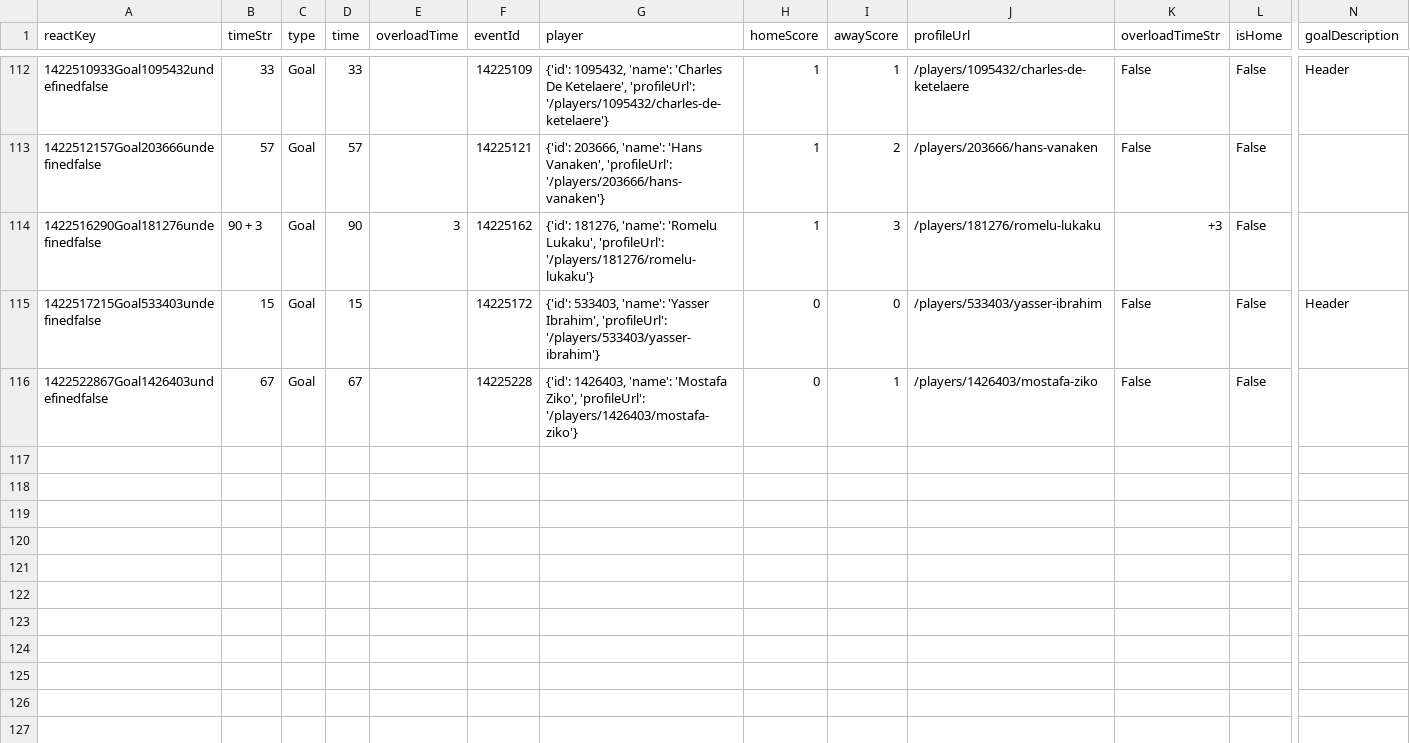
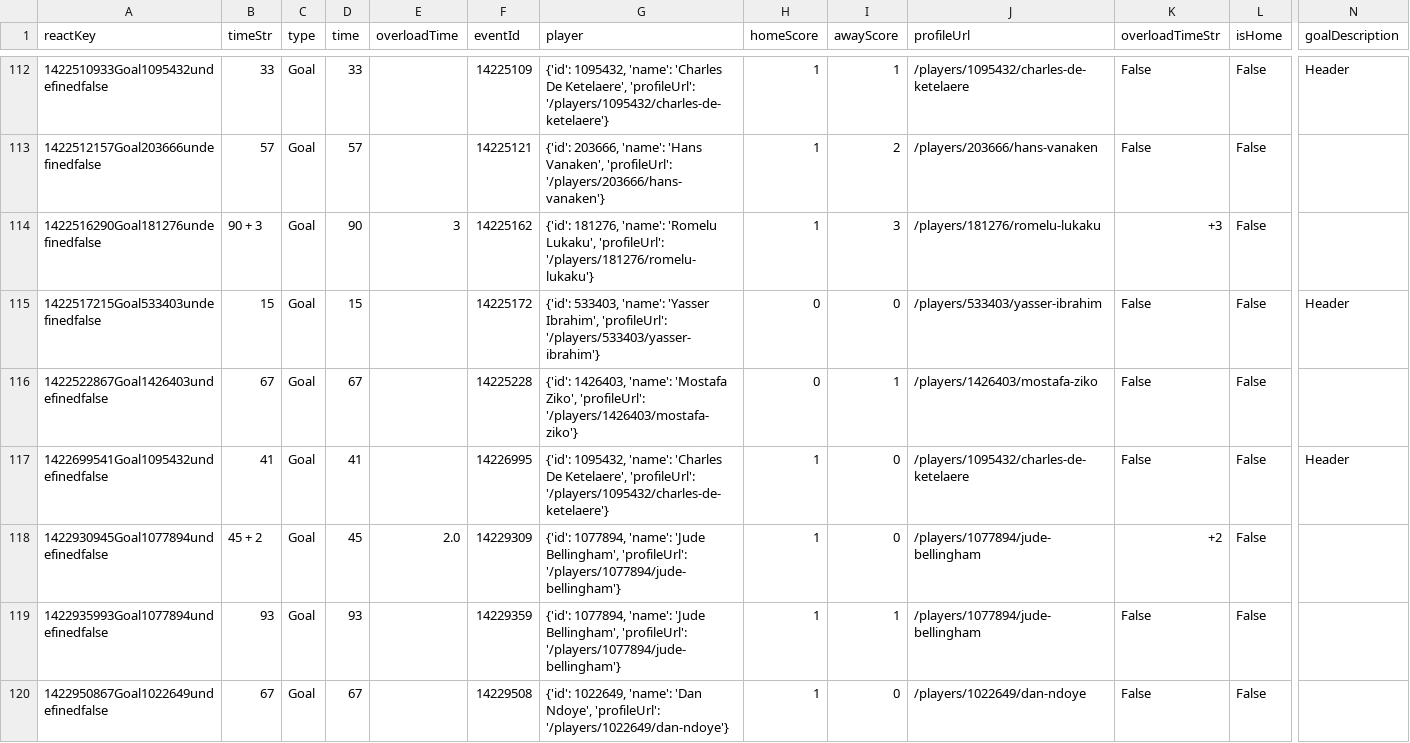
Before and after one commit to bolaxel/wcup26, a CSV file: goals/csv/awayScorers.csv, drawn as a sheet; only a part is shown, gaps mark what is left out; rows hold the shown columns only; the diff names each change by its address in the sheet, - before the commit and + after, or states it on an @@ line.

```diff
--- a/goals/csv/awayScorers.csv
+++ b/goals/csv/awayScorers.csv
+row 117: 1422699541Goal1095432undefinedfalse | 41 | Goal | 41 |  | 14226995 | {'id': 1095432, 'name': 'Charles De Ketelaere', 'profileUrl': '/players/1095432/charles-de-ketelaere'} | 1 | 0 | /players/1095432/charles-de-ketelaere | False | False | Header
+row 118: 1422930945Goal1077894undefinedfalse | 45 + 2 | Goal | 45 | 2.0 | 14229309 | {'id': 1077894, 'name': 'Jude Bellingham', 'profileUrl': '/players/1077894/jude-bellingham'} | 1 | 0 | /players/1077894/jude-bellingham | +2 | False
+row 119: 1422935993Goal1077894undefinedfalse | 93 | Goal | 93 |  | 14229359 | {'id': 1077894, 'name': 'Jude Bellingham', 'profileUrl': '/players/1077894/jude-bellingham'} | 1 | 1 | /players/1077894/jude-bellingham | False | False
+row 120: 1422950867Goal1022649undefinedfalse | 67 | Goal | 67 |  | 14229508 | {'id': 1022649, 'name': 'Dan Ndoye', 'profileUrl': '/players/1022649/dan-ndoye'} | 1 | 0 | /players/1022649/dan-ndoye | False | False
```
Also changed, not shown: goals/csv/listHomePlayers.csv, matchStats/csv/fotmob_match_stats.csv, 10 other files.
